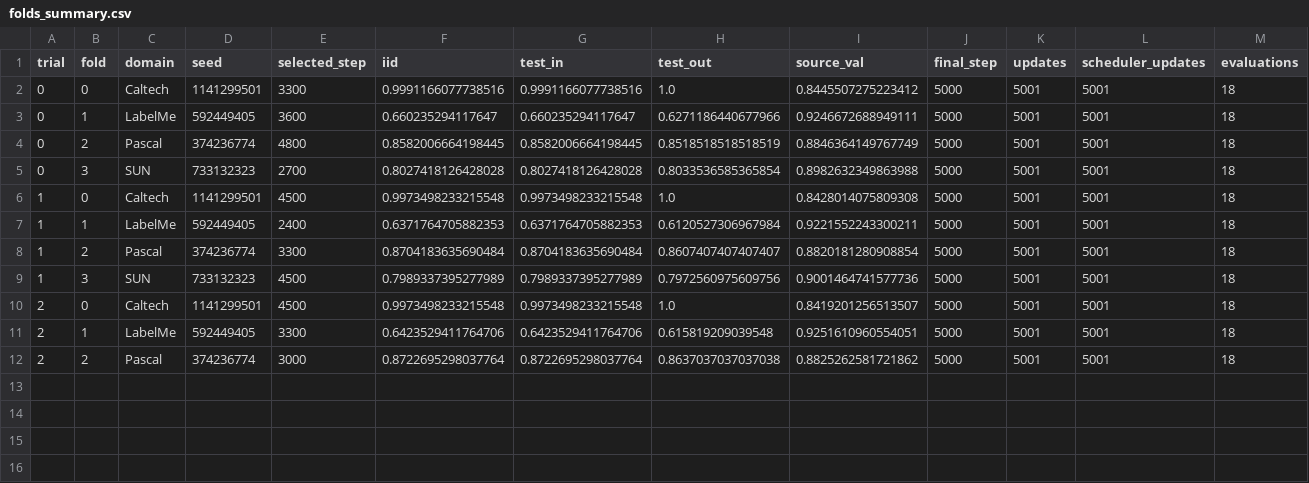
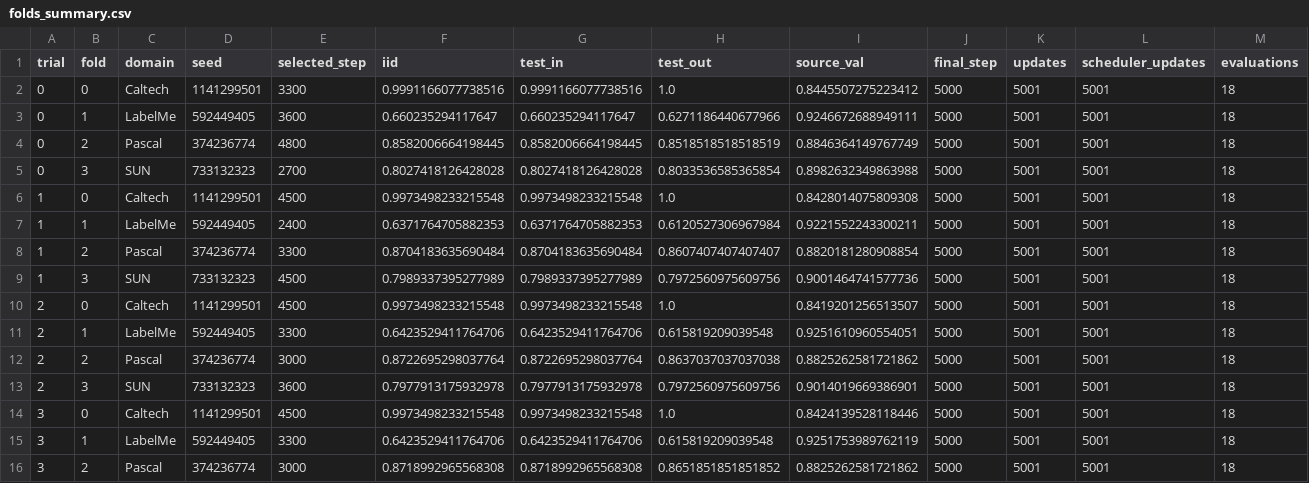
Before and after one commit to r97993346-design/DCCL-3Source-DomainNet, a CSV file: vlcs_fixed6_tpe_lr1e5_prompt_rd3_condcov3_20261127/folds_summary.csv, drawn as a sheet; only a part is shown; rows hold the shown columns only; the diff names each change by its address in the sheet, - before the commit and + after, or states it on an @@ line.

```diff
--- a/vlcs_fixed6_tpe_lr1e5_prompt_rd3_condcov3_20261127/folds_summary.csv
+++ b/vlcs_fixed6_tpe_lr1e5_prompt_rd3_condcov3_20261127/folds_summary.csv
+row 13: 2 | 3 | SUN | 733132323 | 3600 | 0.7977913175932978 | 0.7977913175932978 | 0.7972560975609756 | 0.9014019669386901 | 5000 | 5001 | 5001 | 18
+row 14: 3 | 0 | Caltech | 1141299501 | 4500 | 0.9973498233215548 | 0.9973498233215548 | 1.0 | 0.8424139528118446 | 5000 | 5001 | 5001 | 18
+row 15: 3 | 1 | LabelMe | 592449405 | 3300 | 0.6423529411764706 | 0.6423529411764706 | 0.615819209039548 | 0.9251753989762119 | 5000 | 5001 | 5001 | 18
+row 16: 3 | 2 | Pascal | 374236774 | 3000 | 0.8718992965568308 | 0.8718992965568308 | 0.8651851851851852 | 0.8825262581721862 | 5000 | 5001 | 5001 | 18
```
Also changed, not shown: vlcs_fixed6_tpe_lr1e5_prompt_rd3_condcov3_20261127/trials_summary.csv, 33 other files.
